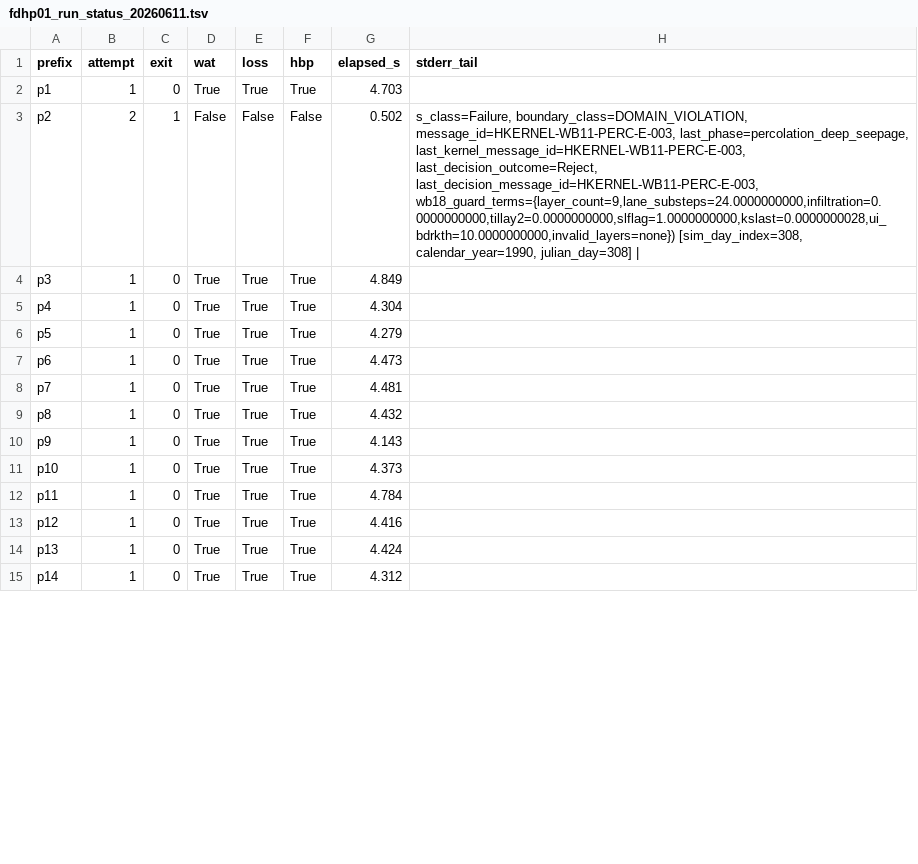
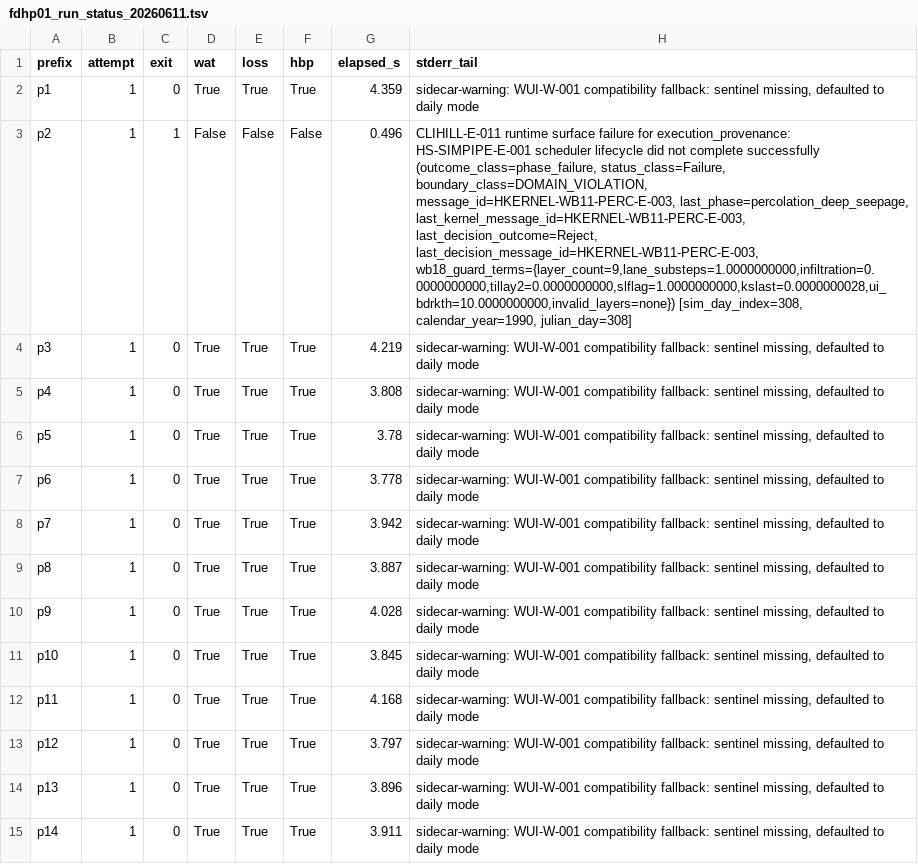
Before and after one commit to rogerlew/openWEPP, a TSV file: docs/work-packages/20260608-fdhp01-frost-depth-heat-flow-parity-closure-001/artifacts/fdhp01_run_status_20260611.tsv, drawn as a sheet; only a part is shown; the diff covers the shown part only; the diff names each change by its address in the sheet, - before the commit and + after, or states it on an @@ line.

```diff
--- a/docs/work-packages/20260608-fdhp01-frost-depth-heat-flow-parity-closure-001/artifacts/fdhp01_run_status_20260611.tsv
+++ b/docs/work-packages/20260608-fdhp01-frost-depth-heat-flow-parity-closure-001/artifacts/fdhp01_run_status_20260611.tsv
-G2 (elapsed_s): 4.703
+G2 (elapsed_s): 4.359
-H2 (stderr_tail): (empty)
+H2 (stderr_tail): sidecar-warning: WUI-W-001 compatibility fallback: sentinel missing, defaulted to daily mode
-B3 (attempt): 2
+B3 (attempt): 1
-G3 (elapsed_s): 0.502
+G3 (elapsed_s): 0.496
-H3 (stderr_tail): s_class=Failure, boundary_class=DOMAIN_VIOLATION, message_id=HKERNEL-WB11-PERC-E-003, last_phase=percolation_deep_seepage, last_kernel_message_id=HKERNEL-WB11-PERC-E-003, last_decision_outcome=Reject, last_decision_message_id=HKERNEL-WB11-PERC-E-003, wb18_guard_terms={layer_count=9,lane_substeps=24.0000000000,infiltration=0.0000000000,tillay2=0.0000000000,slflag=1.0000000000,kslast=0.0000000028,ui_bdrkth=10.0000000000,invalid_layers=none}) [sim_day_index=308, calendar_year=1990, julian_day=308] |
+H3 (stderr_tail): CLIHILL-E-011 runtime surface failure for execution_provenance: HS-SIMPIPE-E-001 scheduler lifecycle did not complete successfully (outcome_class=phase_failure, status_class=Failure, boundary_class=DOMAIN_VIOLATION, message_id=HKERNEL-WB11-PERC-E-003, last_phase=percolation_deep_seepage, last_kernel_message_id=HKERNEL-WB11-PERC-E-003, last_decision_outcome=Reject, last_decision_message_id=HKERNEL-WB11-PERC-E-003, wb18_guard_terms={layer_count=9,lane_substeps=1.0000000000,infiltration=0.0000000000,tillay2=0.0000000000,slflag=1.0000000000,kslast=0.0000000028,ui_bdrkth=10.0000000000,invalid_layers=none}) [sim_day_index=308, calendar_year=1990, julian_day=308]
-G4 (elapsed_s): 4.849
+G4 (elapsed_s): 4.219
-H4:H15 (stderr_tail): (empty)
+H4:H15 (stderr_tail): sidecar-warning: WUI-W-001 compatibility fallback: sentinel missing, defaulted to daily mode
-G5 (elapsed_s): 4.304
+G5 (elapsed_s): 3.808
-G6 (elapsed_s): 4.279
+G6 (elapsed_s): 3.78
-G7 (elapsed_s): 4.473
+G7 (elapsed_s): 3.778
-G8 (elapsed_s): 4.481
+G8 (elapsed_s): 3.942
-G9 (elapsed_s): 4.432
+G9 (elapsed_s): 3.887
-G10 (elapsed_s): 4.143
+G10 (elapsed_s): 4.028
-G11 (elapsed_s): 4.373
+G11 (elapsed_s): 3.845
-G12 (elapsed_s): 4.784
+G12 (elapsed_s): 4.168
-G13 (elapsed_s): 4.416
+G13 (elapsed_s): 3.797
-G14 (elapsed_s): 4.424
+G14 (elapsed_s): 3.896
-G15 (elapsed_s): 4.312
+G15 (elapsed_s): 3.911
```
Also changed, not shown: 58 edited cells elsewhere in this file, docs/work-packages/20260608-fdhp01-frost-depth-heat-flow-parity-closure-001/artifacts/fdhp01_activation_summary_20260611.csv, docs/work-packages/20260608-fdhp01-frost-depth-heat-flow-parity-closure-001/artifacts/fdhp01_annual_closure_residuals_20260611.csv, 25 other files.
